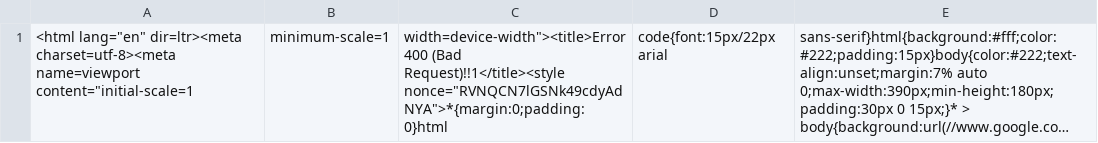
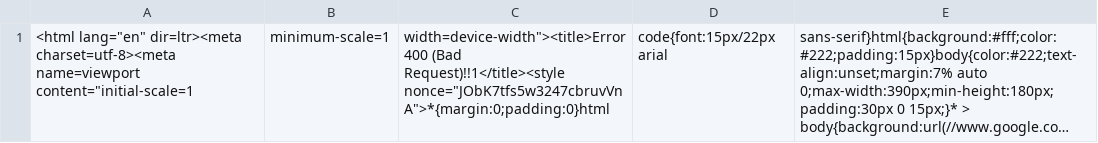
Before and after one commit to Puzzled-Pint-Twin-Cities/twincities.puzzledpint.org, a CSV file: _data/results.csv, drawn as a sheet; long unchanged cells end in …; the diff names each change by its address in the sheet, - before the commit and + after, or states it on an @@ line.

```diff
--- a/_data/results.csv
+++ b/_data/results.csv
-C1: …(Bad Request)!!1</title><style nonce="RVNQCN7lGSNk49cdyAdNYA">*{margin:0;padding:0}html
+C1: …(Bad Request)!!1</title><style nonce="JObK7tfs5w3247cbruvVnA">*{margin:0;padding:0}html
```
Also changed, not shown: _data/aliases.csv.
